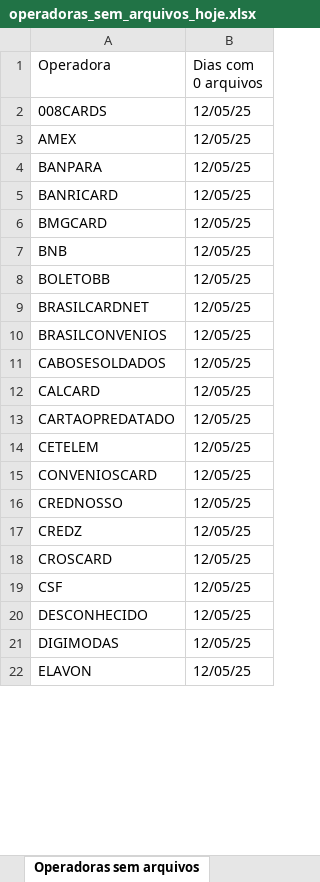
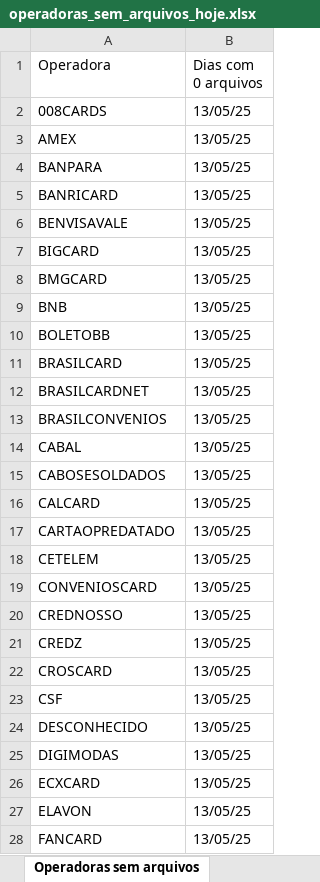
Before and after one commit to Alcir2012/Automation, an Excel workbook: operadoras_sem_arquivos_hoje.xlsx, sheet Operadoras sem arquivos, drawn as a sheet; only a part is shown; values as stored, in another font and other column widths than the file's, no borders; addresses are those after the commit; the diff covers the shown part only; the diff names each change by its address in the sheet, - before the commit and + after, or states it on an @@ line.

```diff
--- a/operadoras_sem_arquivos_hoje.xlsx (sheet Operadoras sem arquivos)
+++ b/operadoras_sem_arquivos_hoje.xlsx (sheet Operadoras sem arquivos)
-B2:B5 (Dias com 0 arquivos): 12/05/25
+B2:B5 (Dias com 0 arquivos): 13/05/25
+row 6: BENVISAVALE | 13/05/25
+row 7: BIGCARD | 13/05/25
-B8:B10 (Dias com 0 arquivos): 12/05/25
+B8:B10 (Dias com 0 arquivos): 13/05/25
+row 11: BRASILCARD | 13/05/25
-B12:B13 (Dias com 0 arquivos): 12/05/25
+B12:B13 (Dias com 0 arquivos): 13/05/25
+row 14: CABAL | 13/05/25
-B15:B25 (Dias com 0 arquivos): 12/05/25
+B15:B25 (Dias com 0 arquivos): 13/05/25
+row 26: ECXCARD | 13/05/25
-B27 (Dias com 0 arquivos): 12/05/25
+B27 (Dias com 0 arquivos): 13/05/25
+row 28: FANCARD | 13/05/25
```
Also changed, not shown: 13 added rows and 36 edited cells elsewhere in this sheet, operadoras_historico.xlsx, 6 other files.
